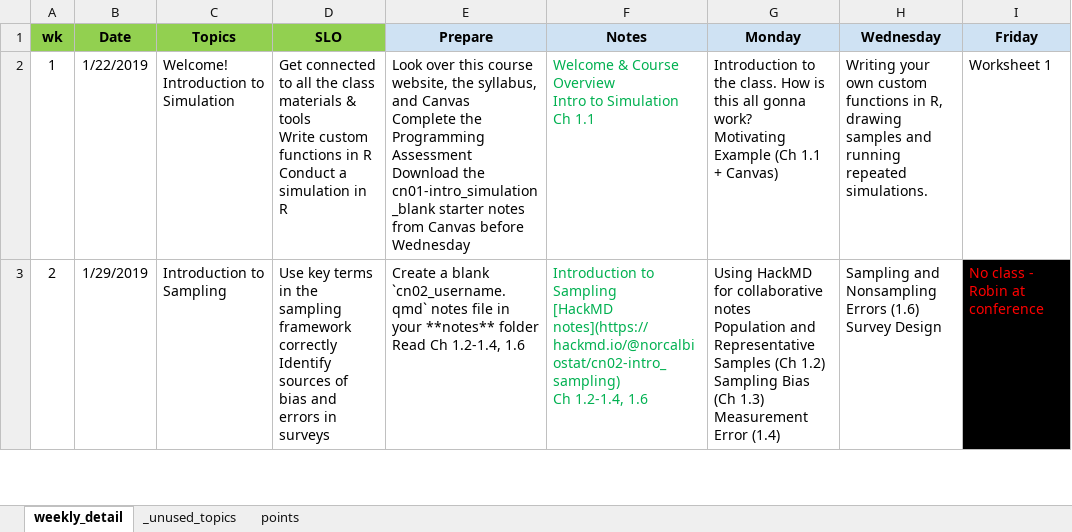
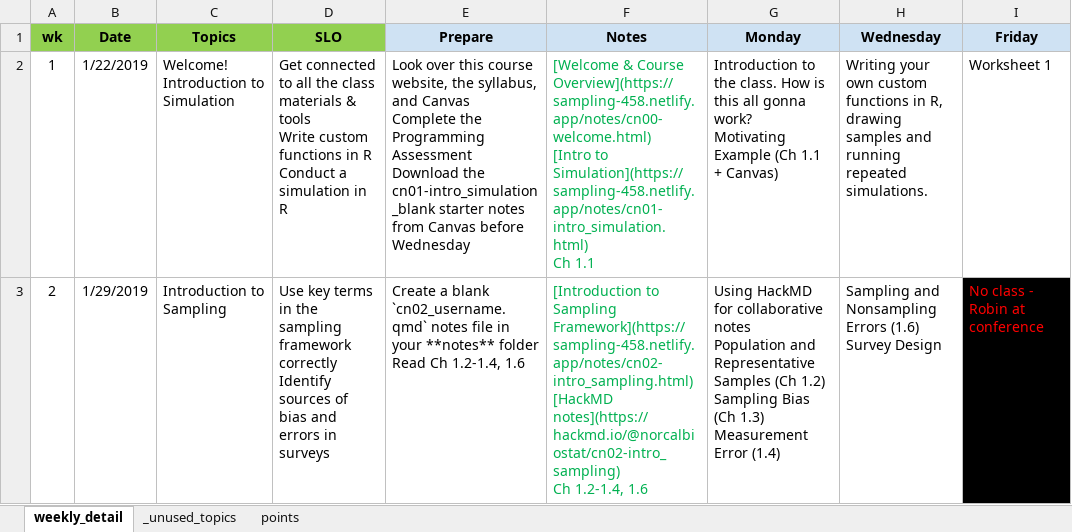
Before and after one commit to norcalbiostat/MATH458, an Excel workbook: schedule_458.xlsx, sheet weekly_detail, drawn as a sheet; only a part is shown; values as stored, in another font and other column widths than the file's, no borders; ↵ is a line break in a cell; the diff covers the shown part only; the diff names each change by its address in the sheet, - before the commit and + after, or states it on an @@ line.

```diff
--- a/schedule_458.xlsx (sheet weekly_detail)
+++ b/schedule_458.xlsx (sheet weekly_detail)
-F2 (Notes): Welcome & Course Overview ↵ Intro to Simulation ↵ Ch 1.1
+F2 (Notes): [Welcome & Course Overview](https://sampling-458.netlify.app/notes/cn00-welcome.html) ↵ [Intro to Simulation](https://sampling-458.netlify.app/notes/cn01-intro_simulation.html) ↵ Ch 1.1
-F3 (Notes): Introduction to Sampling ↵ [HackMD notes](https://hackmd.io/@norcalbiostat/cn02-intro_sampling)…
+F3 (Notes): [Introduction to Sampling Framework](https://sampling-458.netlify.app/notes/cn02-intro_sampling.html) ↵ [HackMD notes](https://hackmd.io/@norcalbiostat/cn02-intro_sampling)…
```
Also changed, not shown: 3 edited cells and cell formats elsewhere in this sheet, 49 other files.
